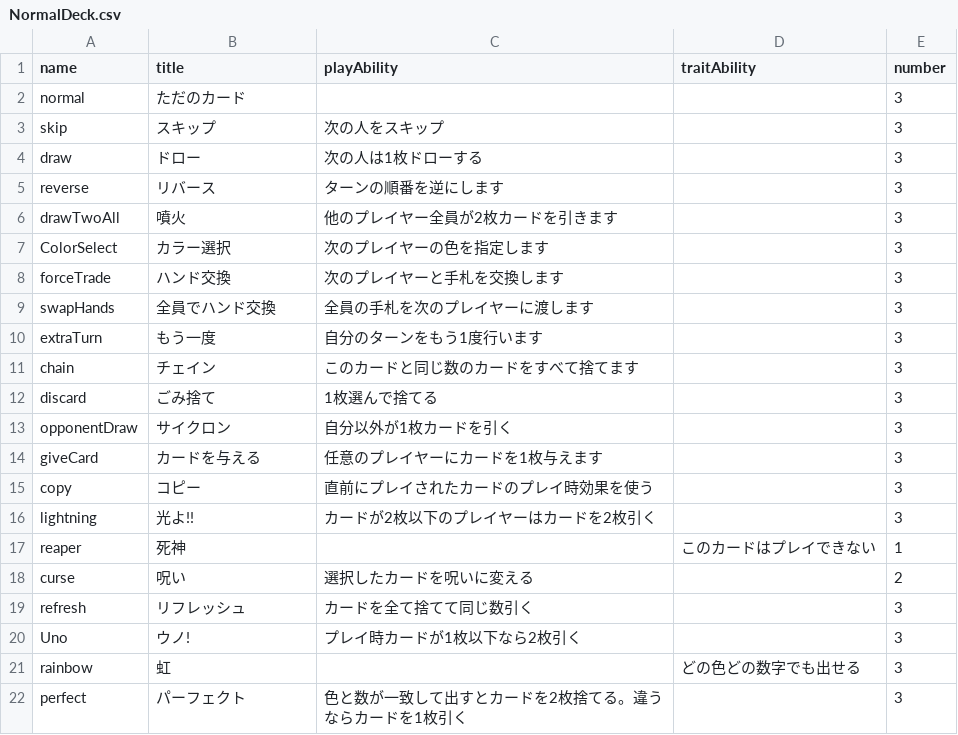
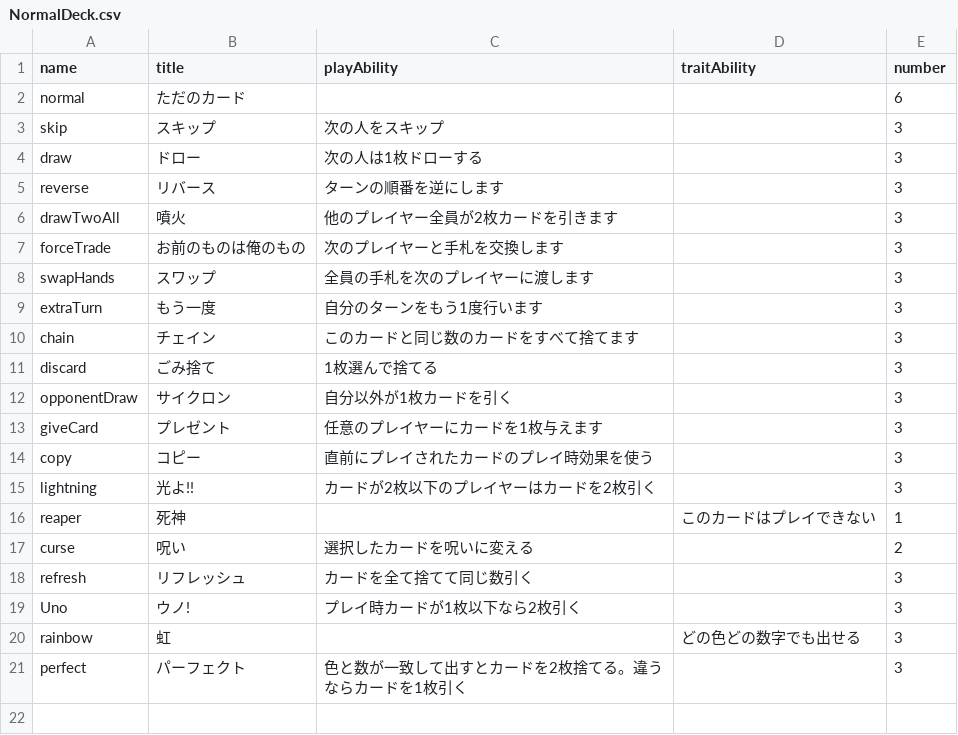
Before and after one commit to takapi-s/numeris, a CSV file: public/decks/NormalDeck.csv, drawn as a sheet.

```diff
--- a/public/decks/NormalDeck.csv
+++ b/public/decks/NormalDeck.csv
@@ -1,3 +1,3 @@
 name,title,playAbility,traitAbility,number
-normal,ただのカード,,,3
+normal,ただのカード,,,6
 skip,スキップ,次の人をスキップ,,3
@@ -6,5 +6,4 @@ reverse,リバース,ターンの順番を逆にします,,3
 drawTwoAll,噴火,他のプレイヤー全員が2枚カードを引きます,,3
-ColorSelect,カラー選択,次のプレイヤーの色を指定します,,3
-forceTrade,ハンド交換,次のプレイヤーと手札を交換します,,3
-swapHands,全員でハンド交換,全員の手札を次のプレイヤーに渡します,,3
+forceTrade,お前のものは俺のもの,次のプレイヤーと手札を交換します,,3
+swapHands,スワップ,全員の手札を次のプレイヤーに渡します,,3
 extraTurn,もう一度,自分のターンをもう1度行います,,3
@@ -13,3 +12,3 @@ discard,ごみ捨て,1枚選んで捨てる,,3
 opponentDraw,サイクロン,自分以外が1枚カードを引く,,3
-giveCard,カードを与える,任意のプレイヤーにカードを1枚与えます,,3
+giveCard,プレゼント,任意のプレイヤーにカードを1枚与えます,,3
 copy,コピー,直前にプレイされたカードのプレイ時効果を使う,,3
```
Also changed, not shown: 9 other files.
